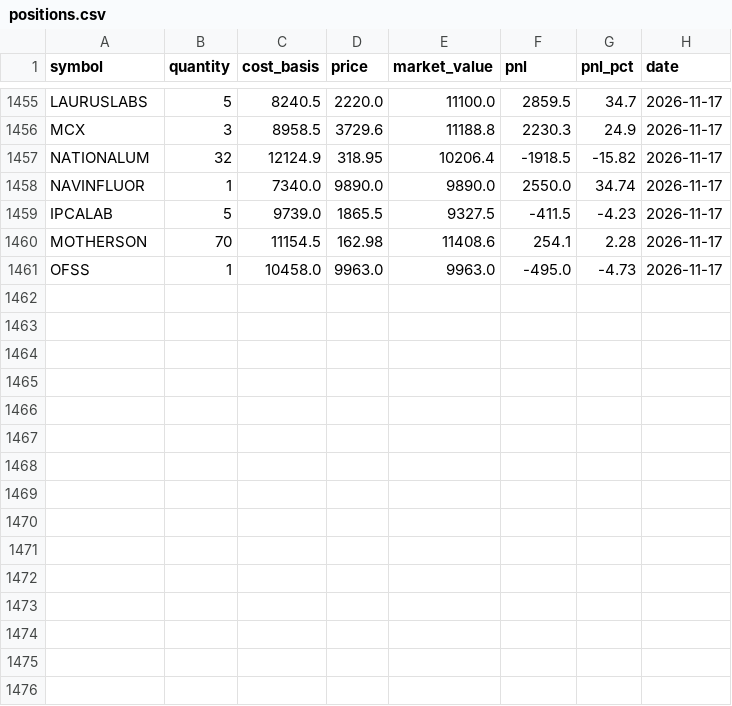
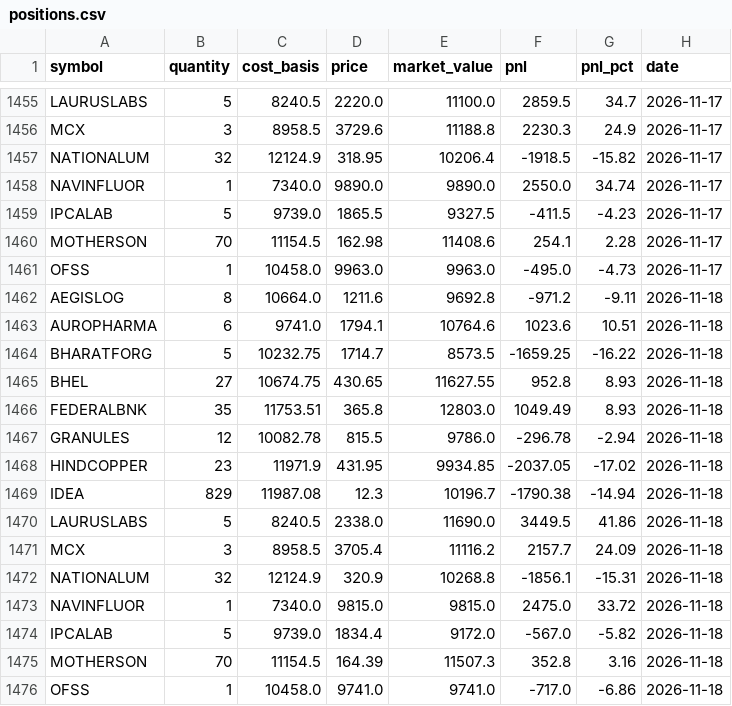
Before and after one commit to zeevandeep/trading-dashboard, a CSV file: data/live/smallcap_momentum_v2_live/positions.csv, drawn as a sheet; only a part is shown, gaps mark what is left out.

```diff
--- a/data/live/smallcap_momentum_v2_live/positions.csv
+++ b/data/live/smallcap_momentum_v2_live/positions.csv
@@ -1461 +1461,16 @@ MOTHERSON,70,11154.5,162.98,11408.6,254.1,2.28,2026-11-17
 OFSS,1,10458.0,9963.0,9963.0,-495.0,-4.73,2026-11-17
+AEGISLOG,8,10664.0,1211.6,9692.8,-971.2,-9.11,2026-11-18
+AUROPHARMA,6,9741.0,1794.1,10764.6,1023.6,10.51,2026-11-18
+BHARATFORG,5,10232.75,1714.7,8573.5,-1659.25,-16.22,2026-11-18
+BHEL,27,10674.75,430.65,11627.55,952.8,8.93,2026-11-18
+FEDERALBNK,35,11753.51,365.8,12803.0,1049.49,8.93,2026-11-18
+GRANULES,12,10082.78,815.5,9786.0,-296.78,-2.94,2026-11-18
+HINDCOPPER,23,11971.9,431.95,9934.85,-2037.05,-17.02,2026-11-18
+IDEA,829,11987.08,12.3,10196.7,-1790.38,-14.94,2026-11-18
+LAURUSLABS,5,8240.5,2338.0,11690.0,3449.5,41.86,2026-11-18
+MCX,3,8958.5,3705.4,11116.2,2157.7,24.09,2026-11-18
+NATIONALUM,32,12124.9,320.9,10268.8,-1856.1,-15.31,2026-11-18
+NAVINFLUOR,1,7340.0,9815.0,9815.0,2475.0,33.72,2026-11-18
+IPCALAB,5,9739.0,1834.4,9172.0,-567.0,-5.82,2026-11-18
+MOTHERSON,70,11154.5,164.39,11507.3,352.8,3.16,2026-11-18
+OFSS,1,10458.0,9741.0,9741.0,-717.0,-6.86,2026-11-18
```
Also changed, not shown: data/live/smallcap_momentum_v2_live/equity.csv, data/live/value_quality_v1_live/equity.csv, 5 other files.
